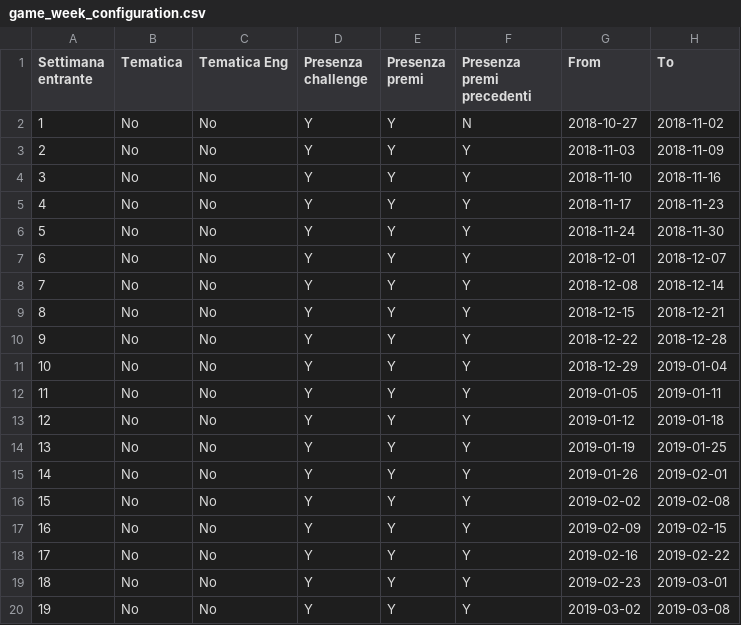
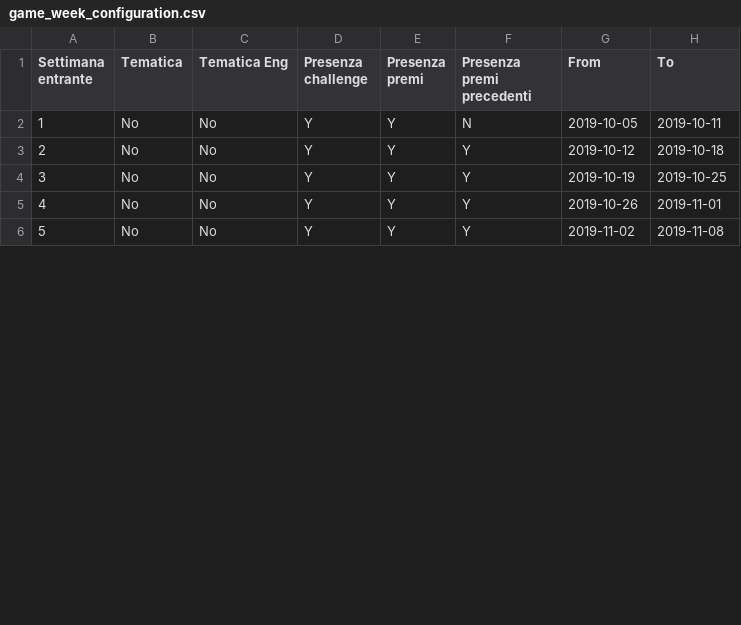
Before and after one commit to smartcommunitylab/sco.playgo, a CSV file: playandgo/src/main/resources/mail/conf_file/game_week_configuration.csv, drawn as a sheet; only a part is shown; removed rows and columns are numbered as before the commit, all else as after; the diff covers the shown part only; the diff names each change by its address in the sheet, - before the commit and + after, or states it on an @@ line.

```diff
--- a/playandgo/src/main/resources/mail/conf_file/game_week_configuration.csv
+++ b/playandgo/src/main/resources/mail/conf_file/game_week_configuration.csv
-G2 (From): 2018-10-27
+G2 (From): 2019-10-05
-H2 (To): 2018-11-02
+H2 (To): 2019-10-11
-row 3: 2 | No | No | Y | Y | Y | 2018-11-03 | 2018-11-09
-row 4: 3 | No | No | Y | Y | Y | 2018-11-10 | 2018-11-16
-row 5: 4 | No | No | Y | Y | Y | 2018-11-17 | 2018-11-23
-row 6: 5 | No | No | Y | Y | Y | 2018-11-24 | 2018-11-30
-row 7: 6 | No | No | Y | Y | Y | 2018-12-01 | 2018-12-07
-row 8: 7 | No | No | Y | Y | Y | 2018-12-08 | 2018-12-14
-row 9: 8 | No | No | Y | Y | Y | 2018-12-15 | 2018-12-21
-row 10: 9 | No | No | Y | Y | Y | 2018-12-22 | 2018-12-28
-row 11: 10 | No | No | Y | Y | Y | 2018-12-29 | 2019-01-04
-row 12: 11 | No | No | Y | Y | Y | 2019-01-05 | 2019-01-11
@@ column A (Settimana entrante) renumbered between rows 3 and 7 @@
-G3 (From): 2019-01-12
+G3 (From): 2019-10-12
-H3 (To): 2019-01-18
+H3 (To): 2019-10-18
-G4 (From): 2019-01-19
+G4 (From): 2019-10-19
-H4 (To): 2019-01-25
+H4 (To): 2019-10-25
-G5 (From): 2019-01-26
+G5 (From): 2019-10-26
-H5 (To): 2019-02-01
+H5 (To): 2019-11-01
-row 16: 15 | No | No | Y | Y | Y | 2019-02-02 | 2019-02-08
-row 17: 16 | No | No | Y | Y | Y | 2019-02-09 | 2019-02-15
-G6 (From): 2019-02-16
+G6 (From): 2019-11-02
-H6 (To): 2019-02-22
+H6 (To): 2019-11-08
-row 19: 18 | No | No | Y | Y | Y | 2019-02-23 | 2019-03-01
-row 20: 19 | No | No | Y | Y | Y | 2019-03-02 | 2019-03-08
```
Also changed, not shown: 6 removed rows and 2 edited cells elsewhere in this file, 7 other files.
